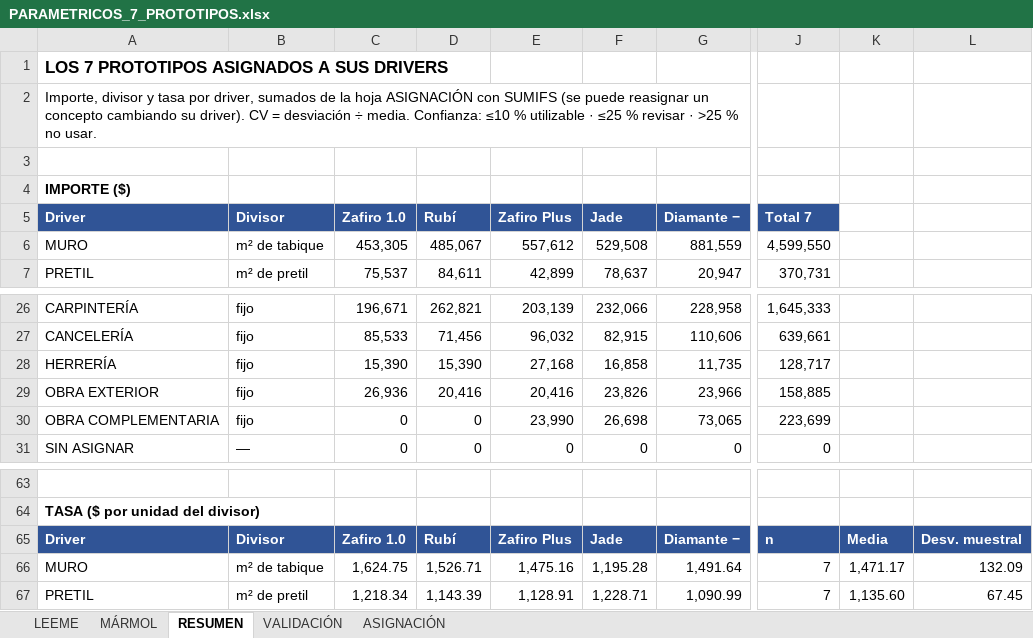
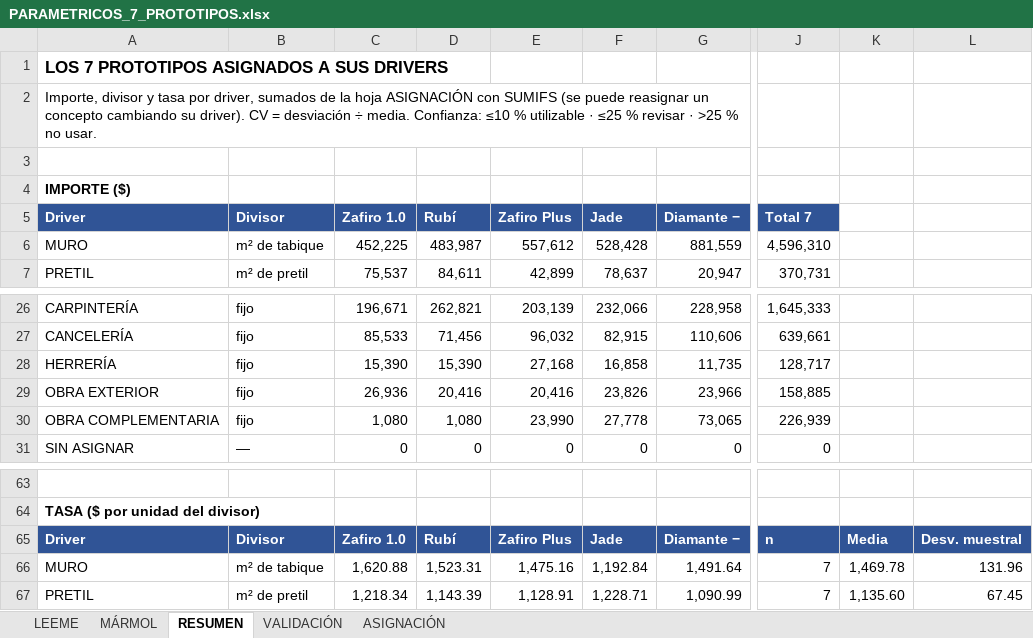
Before and after one commit to angelbar4ia-byte/CEREBRO-ERP-CONSTRUCCION, an Excel workbook: 1-mundo/fuentes/parametricos/PARAMETRICOS_7_PROTOTIPOS.xlsx, sheet RESUMEN, drawn as a sheet; only a part is shown, gaps mark what is left out; values as stored, in another font and other column widths than the file's, no borders; the diff covers the shown part only; the diff names each change by its address in the sheet, - before the commit and + after, or states it on an @@ line.

```diff
--- a/1-mundo/fuentes/parametricos/PARAMETRICOS_7_PROTOTIPOS.xlsx (sheet RESUMEN)
+++ b/1-mundo/fuentes/parametricos/PARAMETRICOS_7_PROTOTIPOS.xlsx (sheet RESUMEN)
-C6 (Zafiro 1.0): 453,305
+C6 (Zafiro 1.0): 452,225
-D6 (Rubí): 485,067
+D6 (Rubí): 483,987
-F6 (Jade): 529,508
+F6 (Jade): 528,428
-J6 (Total 7): 4,599,550
+J6 (Total 7): 4,596,310
-C30 (Zafiro 1.0): 0
+C30 (Zafiro 1.0): 1,080
-D30 (Rubí): 0
+D30 (Rubí): 1,080
-F30 (Jade): 26,698
+F30 (Jade): 27,778
-J30 (Total 7): 223,699
+J30 (Total 7): 226,939
-C66 (Zafiro 1.0): 1,624.75
+C66 (Zafiro 1.0): 1,620.88
-D66 (Rubí): 1,526.71
+D66 (Rubí): 1,523.31
-F66 (Jade): 1,195.28
+F66 (Jade): 1,192.84
-K66: 1,471.17
+K66: 1,469.78
-L66: 132.09
+L66: 131.96
```
Also changed, not shown: 37 added rows elsewhere in this sheet, sheet ASIGNACIÓN, sheet VALIDACIÓN, 4 other files.
